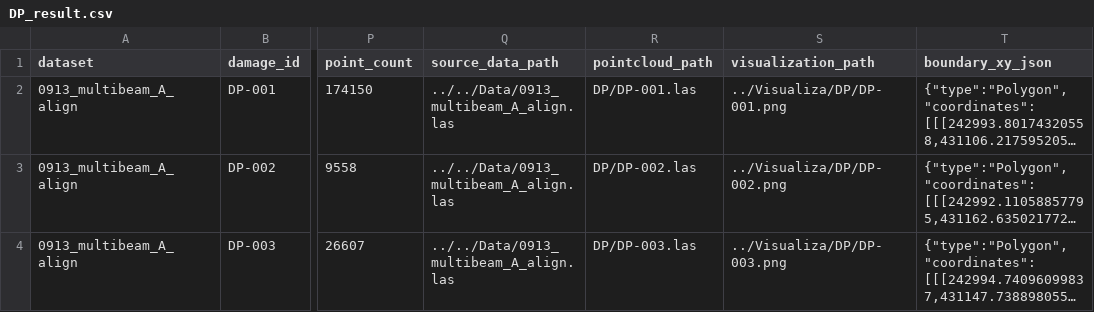
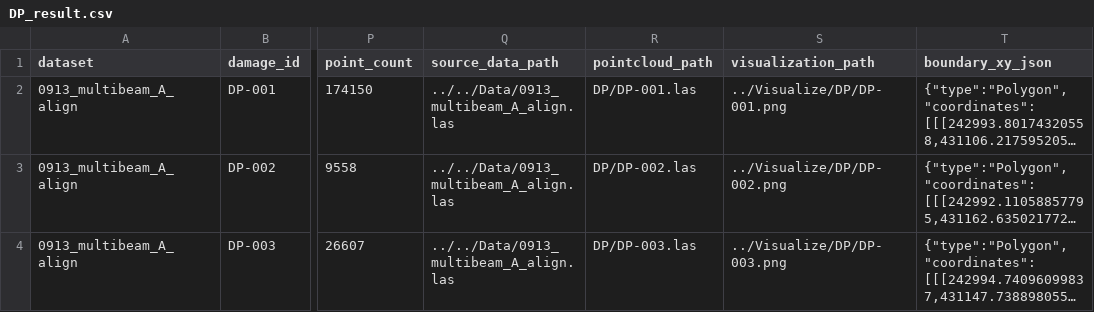
Before and after one commit to Jiwandukong/Dam_Damge_Module, a CSV file: Demo/Multibeam/Output/Result/DP_result.csv, drawn as a sheet; only a part is shown, gaps mark what is left out; long unchanged cells end in …; the diff names each change by its address in the sheet, - before the commit and + after, or states it on an @@ line.

Commit message:
Correct Multibeam visualization directory name to Visualize

```diff
--- a/Demo/Multibeam/Output/Result/DP_result.csv
+++ b/Demo/Multibeam/Output/Result/DP_result.csv
-S2 (visualization_path): ../Visualiza/DP/DP-001.png
+S2 (visualization_path): ../Visualize/DP/DP-001.png
-S3 (visualization_path): ../Visualiza/DP/DP-002.png
+S3 (visualization_path): ../Visualize/DP/DP-002.png
-S4 (visualization_path): ../Visualiza/DP/DP-003.png
+S4 (visualization_path): ../Visualize/DP/DP-003.png
```
Also changed, not shown: Demo/Multibeam/Output/Result/SC_result.csv, 10 other files.
